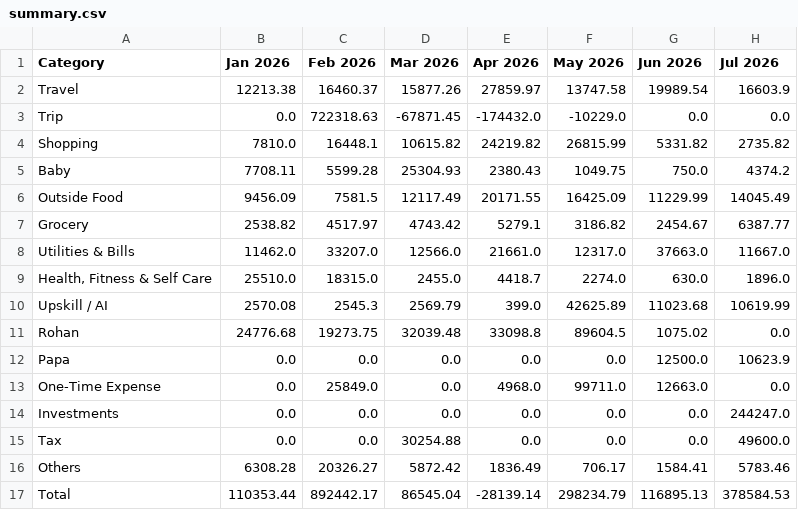
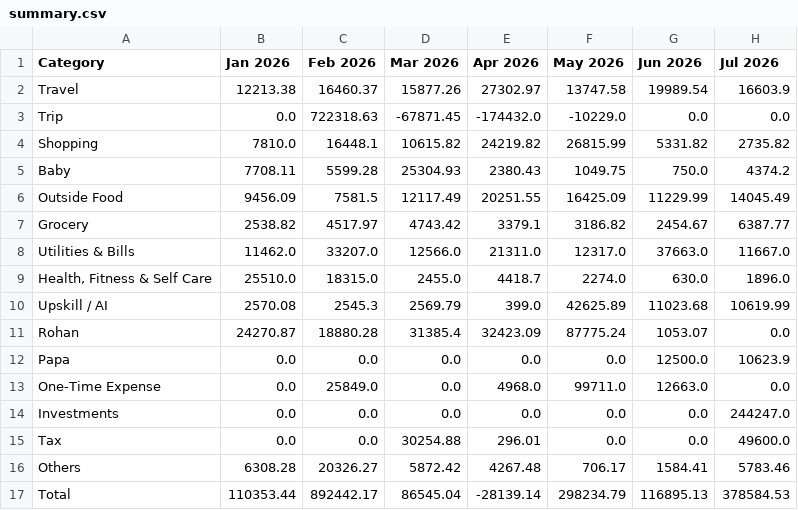
Before and after one commit to sachin-hg/expense-reporter, a CSV file: reports/summary.csv, drawn as a sheet.

```diff
--- a/reports/summary.csv
+++ b/reports/summary.csv
@@ -1,3 +1,3 @@
 Category,Jan 2026,Feb 2026,Mar 2026,Apr 2026,May 2026,Jun 2026,Jul 2026
-Travel,12213.38,16460.37,15877.26,27859.97,13747.58,19989.54,16603.9
+Travel,12213.38,16460.37,15877.26,27302.97,13747.58,19989.54,16603.9
 Trip,0.0,722318.63,-67871.45,-174432.0,-10229.0,0.0,0.0
@@ -5,8 +5,8 @@ Shopping,7810.0,16448.1,10615.82,24219.82,26815.99,5331.82,2735.82
 Baby,7708.11,5599.28,25304.93,2380.43,1049.75,750.0,4374.2
-Outside Food,9456.09,7581.5,12117.49,20171.55,16425.09,11229.99,14045.49
-Grocery,2538.82,4517.97,4743.42,5279.1,3186.82,2454.67,6387.77
-Utilities & Bills,11462.0,33207.0,12566.0,21661.0,12317.0,37663.0,11667.0
+Outside Food,9456.09,7581.5,12117.49,20251.55,16425.09,11229.99,14045.49
+Grocery,2538.82,4517.97,4743.42,3379.1,3186.82,2454.67,6387.77
+Utilities & Bills,11462.0,33207.0,12566.0,21311.0,12317.0,37663.0,11667.0
 "Health, Fitness & Self Care",25510.0,18315.0,2455.0,4418.7,2274.0,630.0,1896.0
 Upskill / AI,2570.08,2545.3,2569.79,399.0,42625.89,11023.68,10619.99
-Rohan,24776.68,19273.75,32039.48,33098.8,89604.5,1075.02,0.0
+Rohan,24270.87,18880.28,31385.4,32423.09,87775.24,1053.07,0.0
 Papa,0.0,0.0,0.0,0.0,0.0,12500.0,10623.9
@@ -14,4 +14,4 @@ One-Time Expense,0.0,25849.0,0.0,4968.0,99711.0,12663.0,0.0
 Investments,0.0,0.0,0.0,0.0,0.0,0.0,244247.0
-Tax,0.0,0.0,30254.88,0.0,0.0,0.0,49600.0
-Others,6308.28,20326.27,5872.42,1836.49,706.17,1584.41,5783.46
+Tax,0.0,0.0,30254.88,296.01,0.0,0.0,49600.0
+Others,6308.28,20326.27,5872.42,4267.48,706.17,1584.41,5783.46
 Total,110353.44,892442.17,86545.04,-28139.14,298234.79,116895.13,378584.53
```
Also changed, not shown: 1 other file.
